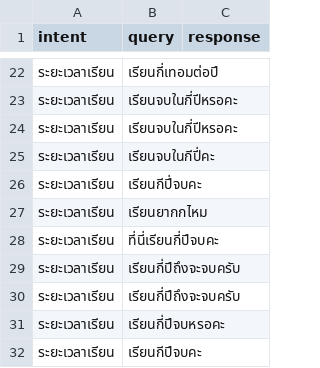
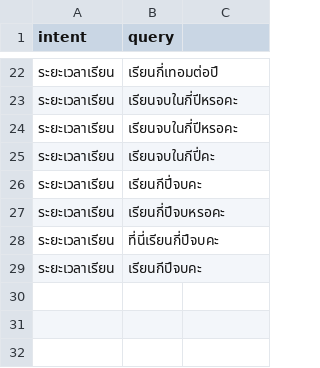
Before and after one commit to Nutthaphol/ComSci-Project, a CSV file: intent_data/ระยะเวลาเรียน.csv, drawn as a sheet; only a part is shown, gaps mark what is left out; the diff covers the shown part only.

```diff
--- a/intent_data/ระยะเวลาเรียน.csv
+++ b/intent_data/ระยะเวลาเรียน.csv
@@ -1 +1 @@
-intent,query,response
+intent,query
@@ -27 +27 @@
-ระยะเวลาเรียน,เรียนยากกไหม,
+ระยะเวลาเรียน,เรียนกี่ปีจบหรอคะ
@@ -29,3 +28,0 @@
-ระยะเวลาเรียน,เรียนกี่ปีถึงจะจบครับ,
-ระยะเวลาเรียน,เรียนกี่ปีถึงจะจบครับ,
-ระยะเวลาเรียน,เรียนกี่ปีจบหรอคะ,
```
Also changed, not shown: 2 added rows, 2 removed rows and 4 moved rows elsewhere in this file, data_training/intent_group.csv, intent_data/ข้อมูลหลักสูตร.csv, 30 other files.
